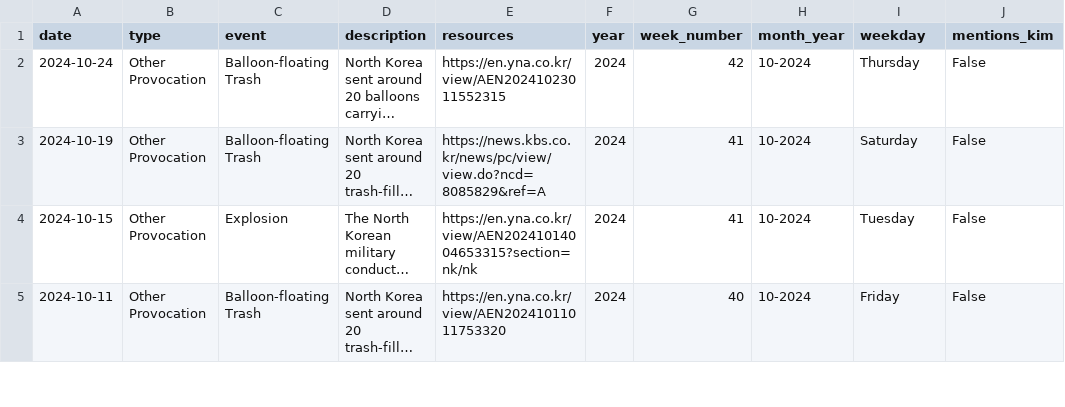
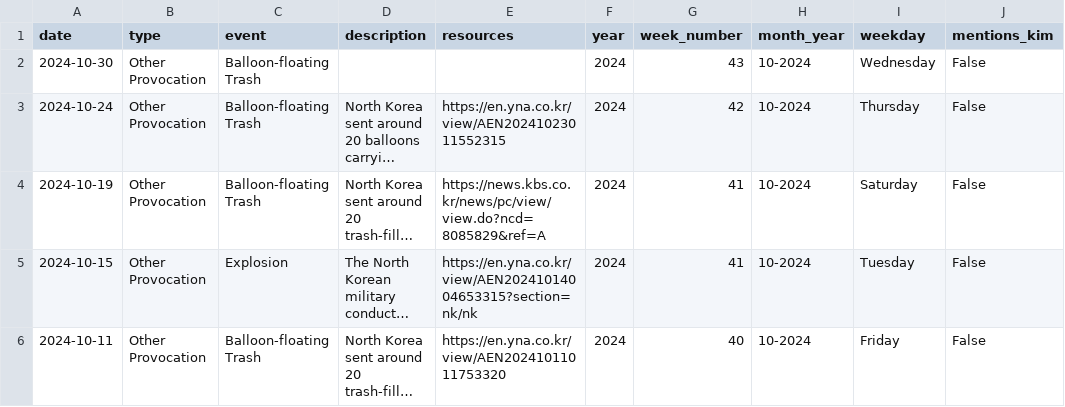
Before and after one commit to stiles/north-korea-provocations, a CSV file: data/processed/north_korea_provocations_1958_present.csv, drawn as a sheet; only a part is shown; long unchanged cells end in …; the diff names each change by its address in the sheet, - before the commit and + after, or states it on an @@ line.

Commit message:
bot fetched/updated data

```diff
--- a/data/processed/north_korea_provocations_1958_present.csv
+++ b/data/processed/north_korea_provocations_1958_present.csv
+row 2: 2024-10-30 | Other Provocation | Balloon-floating Trash |  |  | 2024 | 43 | 10-2024 | Wednesday | False
```
Also changed, not shown: data/raw/north_korea_provocations_1958_present.csv, 2 other files.
